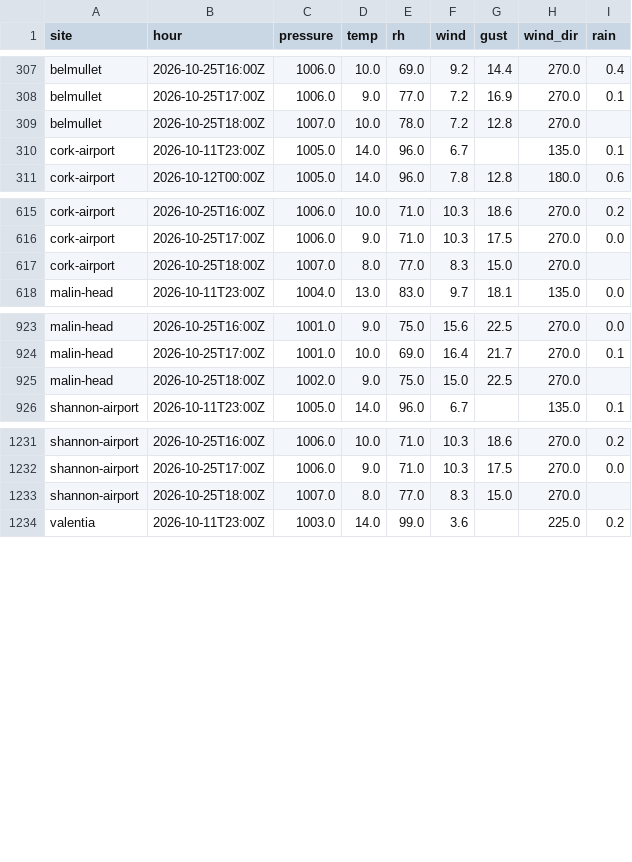
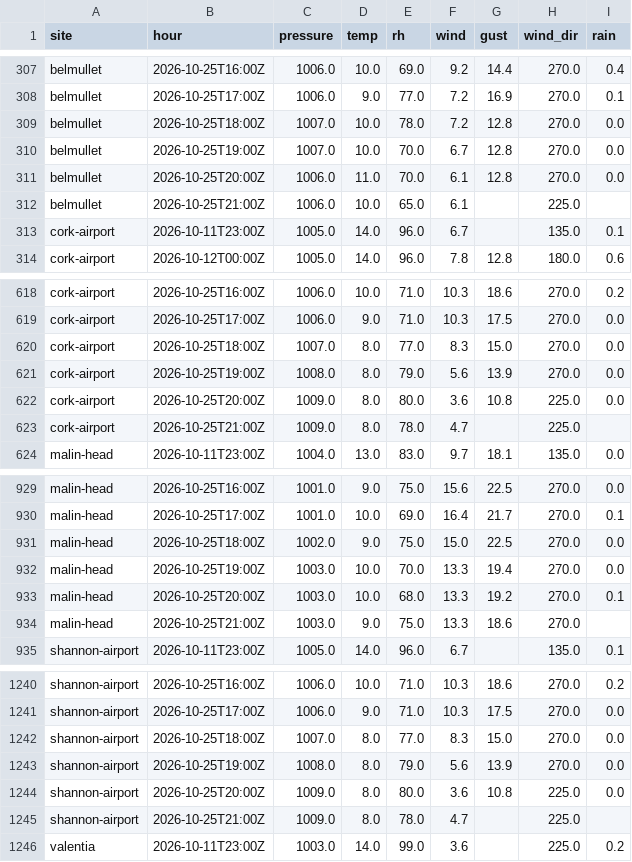
Before and after one commit to lgriffin/weatherlink_website, a CSV file: neighbours/met-eireann/2026-10.csv, drawn as a sheet; only a part is shown, gaps mark what is left out; the diff covers the shown part only.

```diff
--- a/neighbours/met-eireann/2026-10.csv
+++ b/neighbours/met-eireann/2026-10.csv
@@ -308,3 +308,6 @@ belmullet,2026-10-25T16:00Z,1006.0,10.0,69.0,9.2,14.4,270.0,0.4
 belmullet,2026-10-25T17:00Z,1006.0,9.0,77.0,7.2,16.9,270.0,0.1
-belmullet,2026-10-25T18:00Z,1007.0,10.0,78.0,7.2,12.8,270.0,
+belmullet,2026-10-25T18:00Z,1007.0,10.0,78.0,7.2,12.8,270.0,0.0
+belmullet,2026-10-25T19:00Z,1007.0,10.0,70.0,6.7,12.8,270.0,0.0
+belmullet,2026-10-25T20:00Z,1006.0,11.0,70.0,6.1,12.8,270.0,0.0
+belmullet,2026-10-25T21:00Z,1006.0,10.0,65.0,6.1,,225.0,
 cork-airport,2026-10-11T23:00Z,1005.0,14.0,96.0,6.7,,135.0,0.1
@@ -616,3 +619,6 @@ cork-airport,2026-10-25T16:00Z,1006.0,10.0,71.0,10.3,18.6,270.0,0.2
 cork-airport,2026-10-25T17:00Z,1006.0,9.0,71.0,10.3,17.5,270.0,0.0
-cork-airport,2026-10-25T18:00Z,1007.0,8.0,77.0,8.3,15.0,270.0,
+cork-airport,2026-10-25T18:00Z,1007.0,8.0,77.0,8.3,15.0,270.0,0.0
+cork-airport,2026-10-25T19:00Z,1008.0,8.0,79.0,5.6,13.9,270.0,0.0
+cork-airport,2026-10-25T20:00Z,1009.0,8.0,80.0,3.6,10.8,225.0,0.0
+cork-airport,2026-10-25T21:00Z,1009.0,8.0,78.0,4.7,,225.0,
 malin-head,2026-10-11T23:00Z,1004.0,13.0,83.0,9.7,18.1,135.0,0.0
@@ -924,3 +930,6 @@ malin-head,2026-10-25T16:00Z,1001.0,9.0,75.0,15.6,22.5,270.0,0.0
 malin-head,2026-10-25T17:00Z,1001.0,10.0,69.0,16.4,21.7,270.0,0.1
-malin-head,2026-10-25T18:00Z,1002.0,9.0,75.0,15.0,22.5,270.0,
+malin-head,2026-10-25T18:00Z,1002.0,9.0,75.0,15.0,22.5,270.0,0.0
+malin-head,2026-10-25T19:00Z,1003.0,10.0,70.0,13.3,19.4,270.0,0.0
+malin-head,2026-10-25T20:00Z,1003.0,10.0,68.0,13.3,19.2,270.0,0.1
+malin-head,2026-10-25T21:00Z,1003.0,9.0,75.0,13.3,18.6,270.0,
 shannon-airport,2026-10-11T23:00Z,1005.0,14.0,96.0,6.7,,135.0,0.1
@@ -1232,3 +1241,6 @@ shannon-airport,2026-10-25T16:00Z,1006.0,10.0,71.0,10.3,18.6,270.0,0.2
 shannon-airport,2026-10-25T17:00Z,1006.0,9.0,71.0,10.3,17.5,270.0,0.0
-shannon-airport,2026-10-25T18:00Z,1007.0,8.0,77.0,8.3,15.0,270.0,
+shannon-airport,2026-10-25T18:00Z,1007.0,8.0,77.0,8.3,15.0,270.0,0.0
+shannon-airport,2026-10-25T19:00Z,1008.0,8.0,79.0,5.6,13.9,270.0,0.0
+shannon-airport,2026-10-25T20:00Z,1009.0,8.0,80.0,3.6,10.8,225.0,0.0
+shannon-airport,2026-10-25T21:00Z,1009.0,8.0,78.0,4.7,,225.0,
 valentia,2026-10-11T23:00Z,1003.0,14.0,99.0,3.6,,225.0,0.2
```
Also changed, not shown: 3 added rows and 1 edited cell elsewhere in this file, neighbours/iwbn/2026-10.csv, 1 other file.
